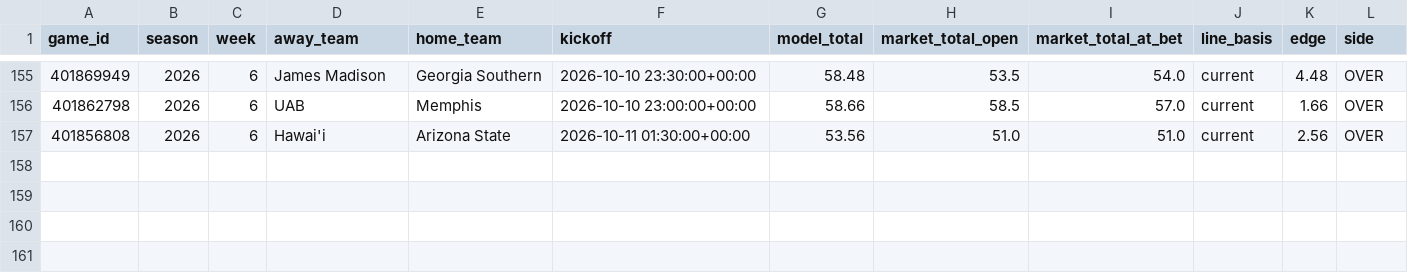
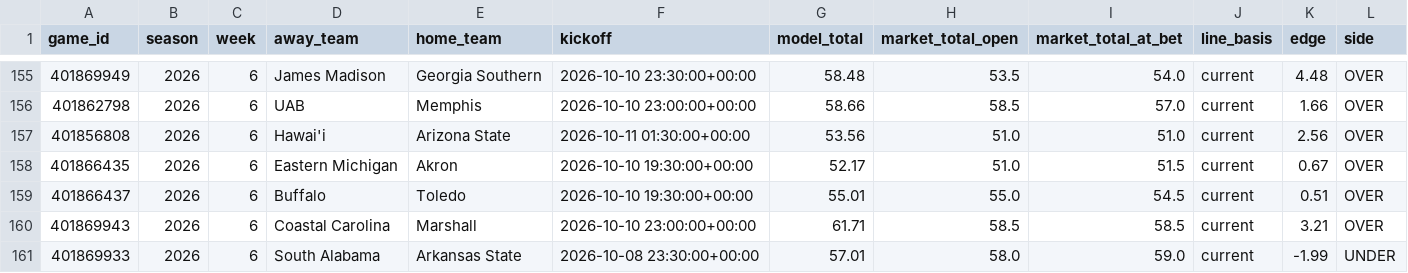
Before and after one commit to grantmelton30/fourth-down-forecast, a CSV file: ncaa-model/data/p1_log.csv, drawn as a sheet; only a part is shown, gaps mark what is left out; rows hold the shown columns only; the diff names each change by its address in the sheet, - before the commit and + after, or states it on an @@ line.

```diff
--- a/ncaa-model/data/p1_log.csv
+++ b/ncaa-model/data/p1_log.csv
+row 158: 401866435 | 2026 | 6 | Eastern Michigan | Akron | 2026-10-10 19:30:00+00:00 | 52.17 | 51.0 | 51.5 | current | 0.67 | OVER
+row 159: 401866437 | 2026 | 6 | Buffalo | Toledo | 2026-10-10 19:30:00+00:00 | 55.01 | 55.0 | 54.5 | current | 0.51 | OVER
+row 160: 401869943 | 2026 | 6 | Coastal Carolina | Marshall | 2026-10-10 23:00:00+00:00 | 61.71 | 58.5 | 58.5 | current | 3.21 | OVER
+row 161: 401869933 | 2026 | 6 | South Alabama | Arkansas State | 2026-10-08 23:30:00+00:00 | 57.01 | 58.0 | 59.0 | current | -1.99 | UNDER
```
Also changed, not shown: data/internal/graded_games_v2.csv, 2 other files.
